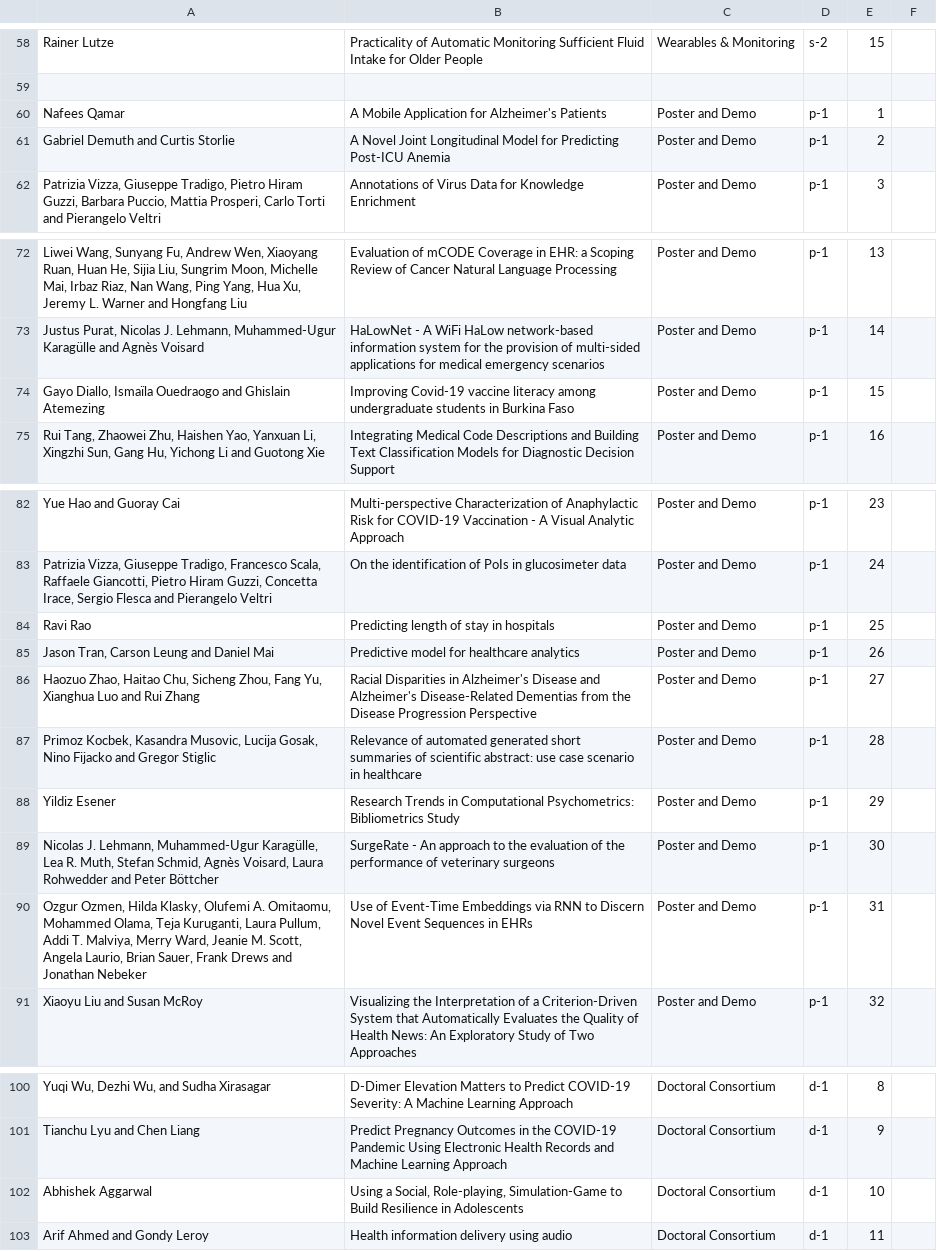
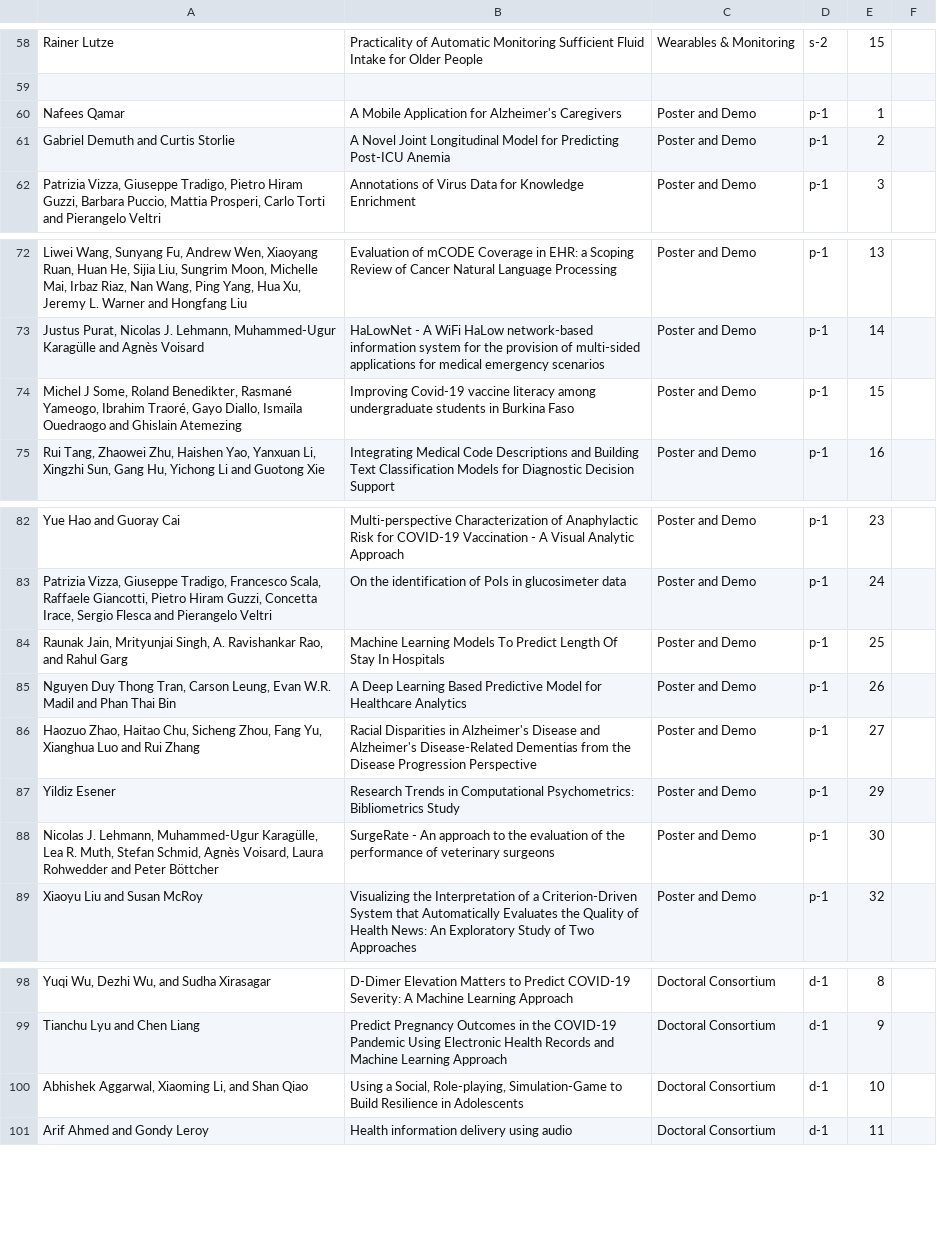
Before and after one commit to ieeeichi2024/ieeeichi2024.github.io, a CSV file: presentations.csv, drawn as a sheet; only a part is shown, gaps mark what is left out; removed rows and columns are numbered as before the commit, all else as after; the diff names each change by its address in the sheet, - before the commit and + after, or states it on an @@ line.

```diff
--- a/presentations.csv
+++ b/presentations.csv
-B60: …for Alzheimer's Patients
+B60: …for Alzheimer's Caregivers
-A74: Gayo Diallo,…
+A74: Michel J Some, Roland Benedikter, Rasmané Yameogo, Ibrahim Traoré, Gayo Diallo,…
-A84: Ravi Rao
+A84: Raunak Jain, Mrityunjai Singh, A. Ravishankar Rao, and Rahul Garg
-B84: Predicting length of stay in hospitals
+B84: Machine Learning Models To Predict Length Of Stay In Hospitals
-A85: Jason Tran, Carson Leung and Daniel Mai
+A85: Nguyen Duy Thong Tran, Carson Leung, Evan W.R. Madil and Phan Thai Bin
-B85: Predictive model for healthcare analytics
+B85: A Deep Learning Based Predictive Model for Healthcare Analytics
-row 87: Primoz Kocbek, Kasandra Musovic, Lucija Gosak, Nino Fijacko and Gregor Stiglic | Relevance of automated generated short summaries of scientific abstract: use case scenario in healthcare | Poster and Demo | p-1 | 28
-row 90: Ozgur Ozmen, Hilda Klasky, Olufemi A. Omitaomu, Mohammed Olama, Teja Kuruganti, Laura Pullum, Addi T. Malviya, Merry Ward, Jeanie M. Scott, Angela Laurio, Brian Sauer, Frank Drews and Jonathan Nebeker | Use of Event-Time Embeddings via RNN to Discern Novel Event Sequences in EHRs | Poster and Demo | p-1 | 31
-A100: Abhishek Aggarwal
+A100: Abhishek Aggarwal, Xiaoming Li, and Shan Qiao
```
Also changed, not shown: 1 other file.
